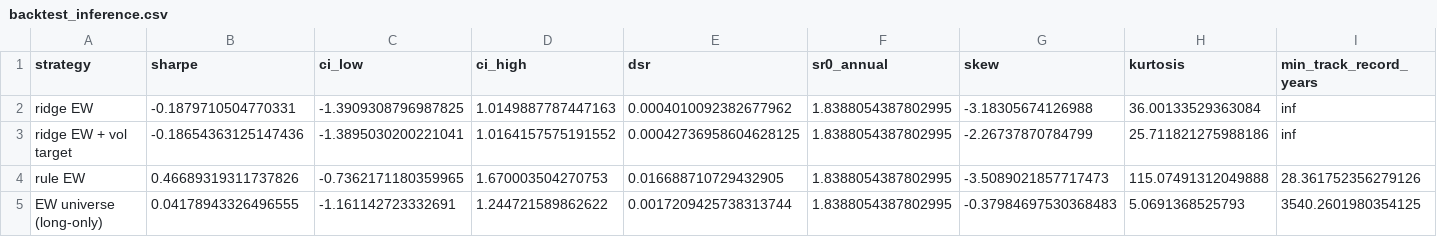
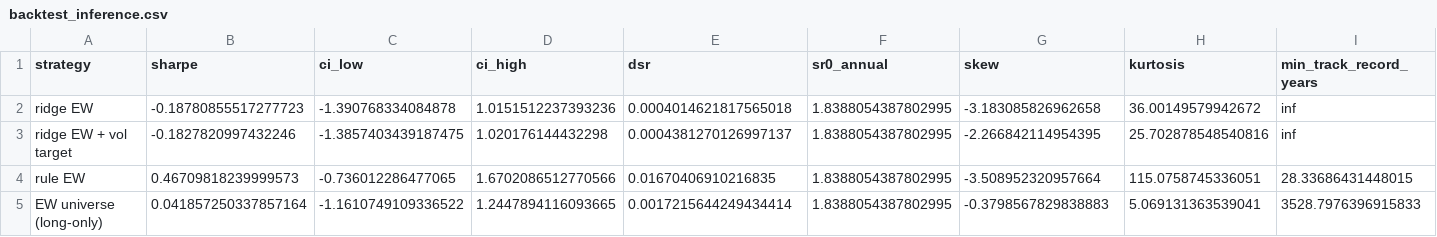
Before and after one commit to foodpenguin/ML4T-midterm, a CSV file: reports/backtest_inference.csv, drawn as a sheet.

```diff
--- a/reports/backtest_inference.csv
+++ b/reports/backtest_inference.csv
@@ -1,5 +1,5 @@
 strategy,sharpe,ci_low,ci_high,dsr,sr0_annual,skew,kurtosis,min_track_record_years
-ridge EW,-0.1879710504770331,-1.3909308796987825,1.0149887787447163,0.0004010092382677962,1.8388054387802995,-3.18305674126988,36.00133529363084,inf
-ridge EW + vol target,-0.18654363125147436,-1.3895030200221041,1.0164157575191552,0.00042736958604628125,1.8388054387802995,-2.26737870784799,25.711821275988186,inf
-rule EW,0.46689319311737826,-0.7362171180359965,1.670003504270753,0.016688710729432905,1.8388054387802995,-3.5089021857717473,115.07491312049888,28.361752356279126
-EW universe (long-only),0.04178943326496555,-1.161142723332691,1.244721589862622,0.0017209425738313744,1.8388054387802995,-0.37984697530368483,5.0691368525793,3540.2601980354125
+ridge EW,-0.18780855517277723,-1.390768334084878,1.0151512237393236,0.0004014621817565018,1.8388054387802995,-3.183085826962658,36.00149579942672,inf
+ridge EW + vol target,-0.1827820997432246,-1.3857403439187475,1.020176144432298,0.0004381270126997137,1.8388054387802995,-2.266842114954395,25.702878548540816,inf
+rule EW,0.46709818239999573,-0.736012286477065,1.6702086512770566,0.01670406910216835,1.8388054387802995,-3.508952320957664,115.0758745336051,28.33686431448015
+EW universe (long-only),0.041857250337857164,-1.1610749109336522,1.2447894116093665,0.0017215644249434414,1.8388054387802995,-0.3798567829838883,5.069131363539041,3528.7976396915833
```
Also changed, not shown: reports/backtest_cost_sweep.csv, reports/backtest_metrics.csv, 18 other files.
